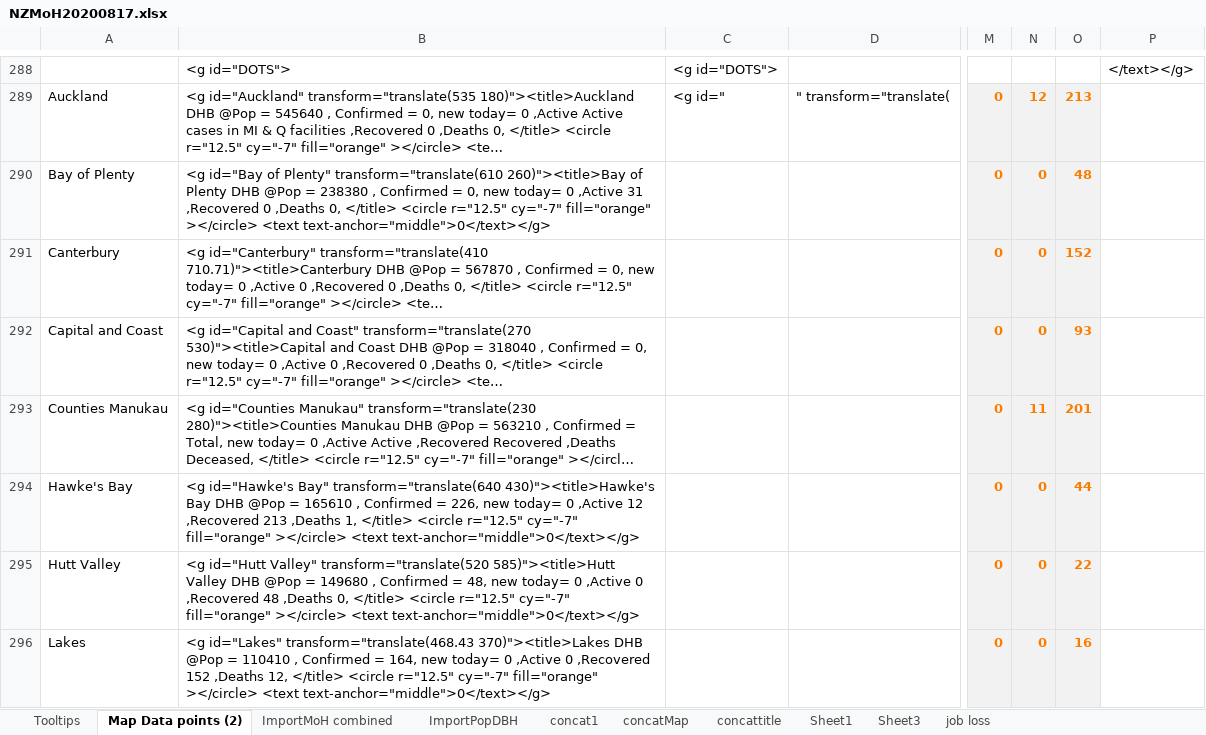
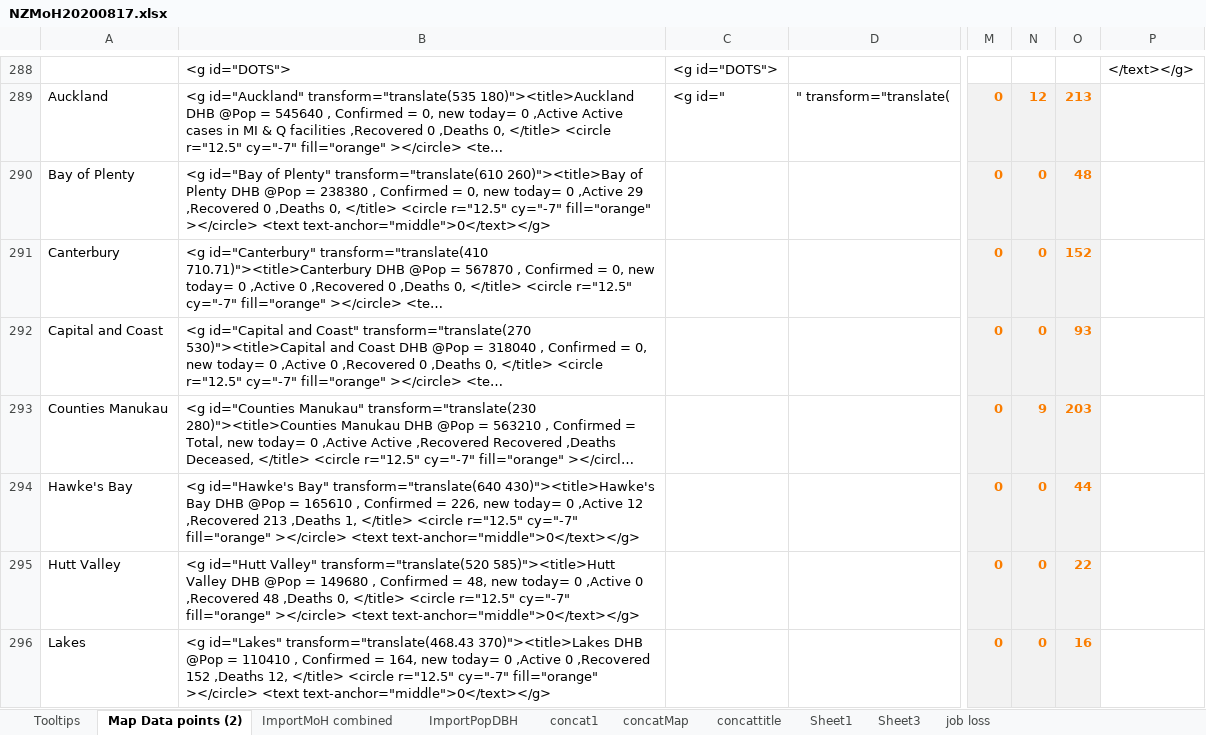
Before and after one commit to drakemax/TestGraphPage, an Excel workbook: NZMoH20200817.xlsx, sheet Map Data points (2), drawn as a sheet; only a part is shown, gaps mark what is left out; long unchanged cells end in …; values as stored, in another font and other column widths than the file's, no borders; the diff covers the shown part only; the diff names each change by its address in the sheet, - before the commit and + after, or states it on an @@ line.

```diff
--- a/NZMoH20200817.xlsx (sheet Map Data points (2))
+++ b/NZMoH20200817.xlsx (sheet Map Data points (2))
-B290: …0 ,Active 31 ,Recovered 0…
+B290: …0 ,Active 29 ,Recovered 0…
-N293: 11
+N293: 9
-O293: 201
+O293: 203
```
Also changed, not shown: 53 edited cells elsewhere in this sheet, sheet ImportMoH combined, sheet Tooltips, 1 other file.
